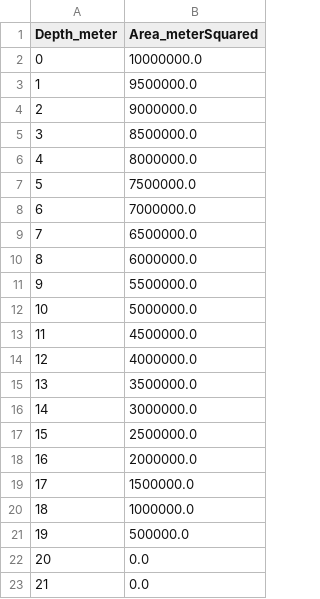
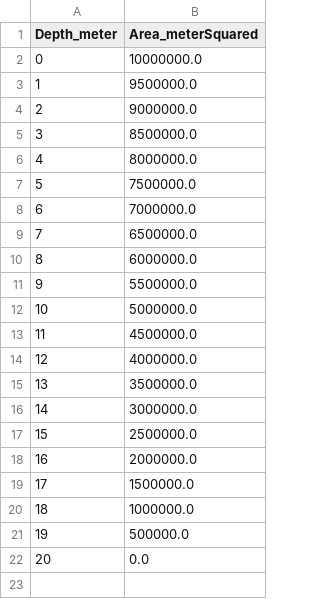
Before and after one commit to emarchisin/Lake-M3, a CSV file: Project/gradients/drivers/bath/bowl_1000ha.csv, drawn as a sheet; the diff names each change by its address in the sheet, - before the commit and + after, or states it on an @@ line.

```diff
--- a/Project/gradients/drivers/bath/bowl_1000ha.csv
+++ b/Project/gradients/drivers/bath/bowl_1000ha.csv
-row 23: 21 | 0.0
```
Also changed, not shown: Project/gradients/config/lake_config.csv, Project/gradients/config/run_config.csv, 8 other files.
